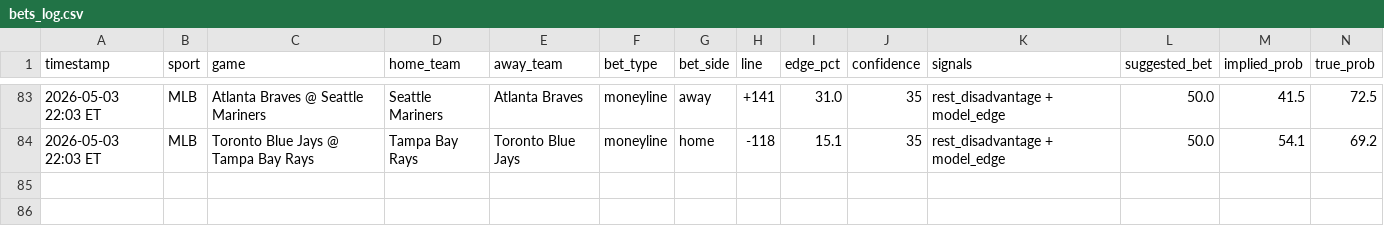
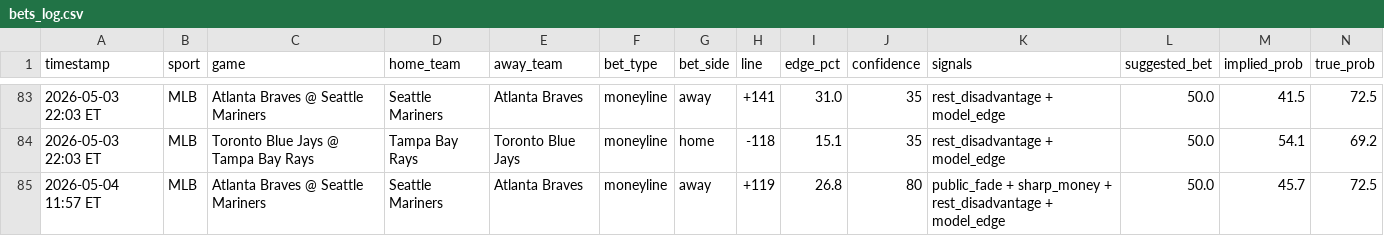
Before and after one commit to mehpackers13/fanduel-bot, a CSV file: bets_log.csv, drawn as a sheet; only a part is shown, gaps mark what is left out; rows hold the shown columns only; the diff names each change by its address in the sheet, - before the commit and + after, or states it on an @@ line.

```diff
--- a/bets_log.csv
+++ b/bets_log.csv
+row 85: 2026-05-04 11:57 ET | MLB | Atlanta Braves @ Seattle Mariners | Seattle Mariners | Atlanta Braves | moneyline | away | +119 | 26.8 | 80 | public_fade + sharp_money + rest_disadvantage + model_edge | 50.0 | 45.7 | 72.5
```
Also changed, not shown: 4 other files.
